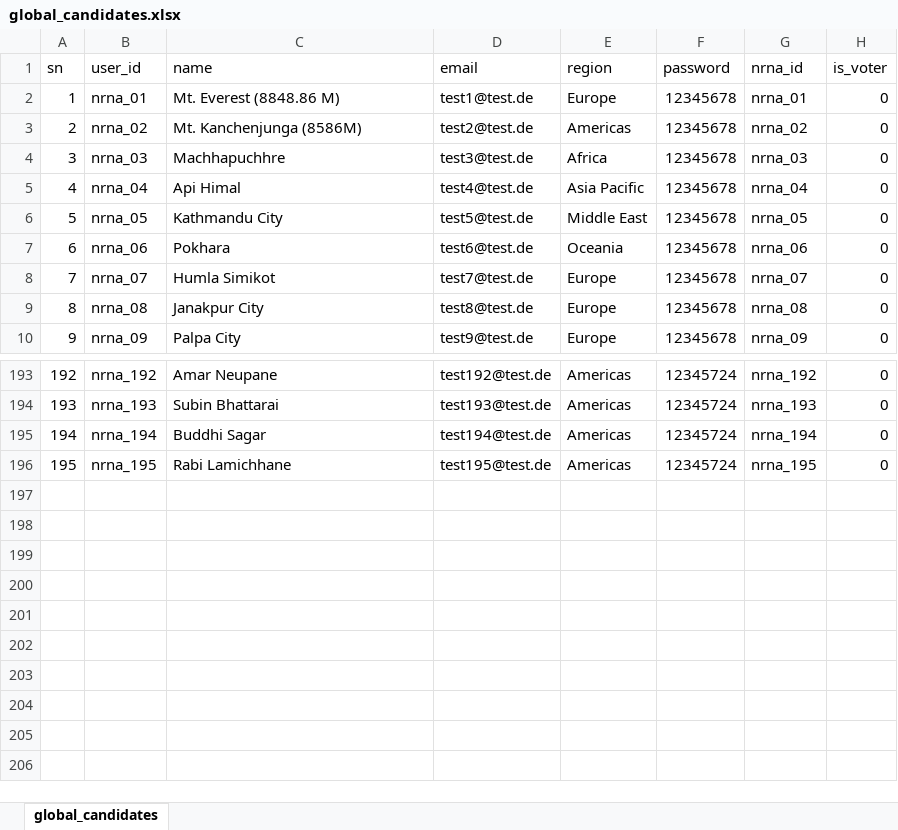
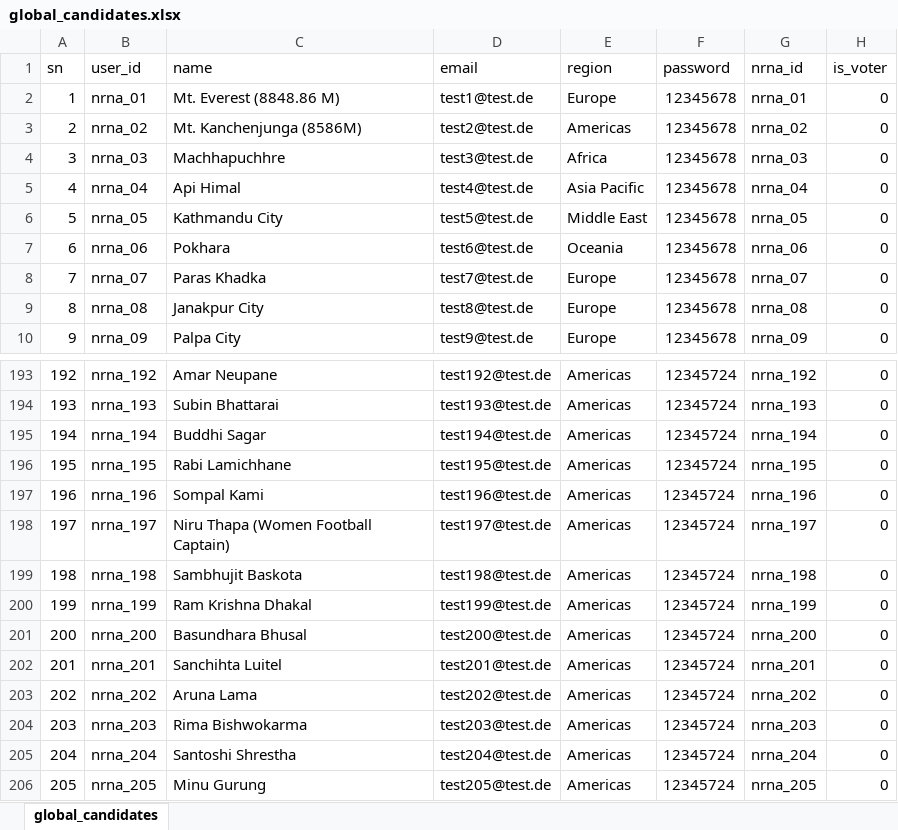
Before and after one commit to dr-roshyara/nrna1, an Excel workbook: storage/csv_files/global_candidates.xlsx, sheet global_candidates, drawn as a sheet; only a part is shown, gaps mark what is left out; values as stored, in another font and other column widths than the file's, no borders; the diff names each change by its address in the sheet, - before the commit and + after, or states it on an @@ line.

```diff
--- a/storage/csv_files/global_candidates.xlsx (sheet global_candidates)
+++ b/storage/csv_files/global_candidates.xlsx (sheet global_candidates)
-C8 (name): Humla Simikot
+C8 (name): Paras Khadka
+row 197: 196 | nrna_196 | Sompal Kami | test196@test.de | Americas | 12345724 | nrna_196 | 0
+row 198: 197 | nrna_197 | Niru Thapa (Women Football Captain) | test197@test.de | Americas | 12345724 | nrna_197 | 0
+row 199: 198 | nrna_198 | Sambhujit Baskota | test198@test.de | Americas | 12345724 | nrna_198 | 0
+row 200: 199 | nrna_199 | Ram Krishna Dhakal | test199@test.de | Americas | 12345724 | nrna_199 | 0
+row 201: 200 | nrna_200 | Basundhara Bhusal | test200@test.de | Americas | 12345724 | nrna_200 | 0
+row 202: 201 | nrna_201 | Sanchihta Luitel | test201@test.de | Americas | 12345724 | nrna_201 | 0
+row 203: 202 | nrna_202 | Aruna Lama | test202@test.de | Americas | 12345724 | nrna_202 | 0
+row 204: 203 | nrna_203 | Rima Bishwokarma | test203@test.de | Americas | 12345724 | nrna_203 | 0
+row 205: 204 | nrna_204 | Santoshi Shrestha | test204@test.de | Americas | 12345724 | nrna_204 | 0
+row 206: 205 | nrna_205 | Minu Gurung | test205@test.de | Americas | 12345724 | nrna_205 | 0
```
Also changed, not shown: storage/csv_files/candidates_suggestion_01.xlsx, storage/csv_files/global_candidacy.xlsx, 17 other files.
